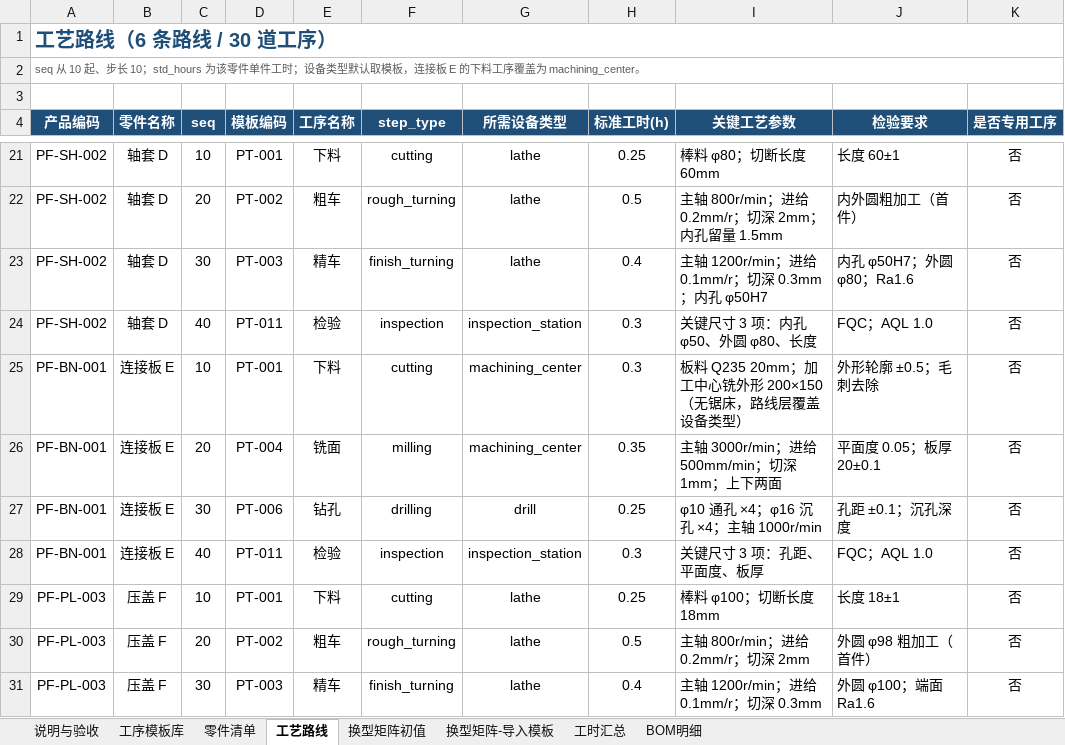
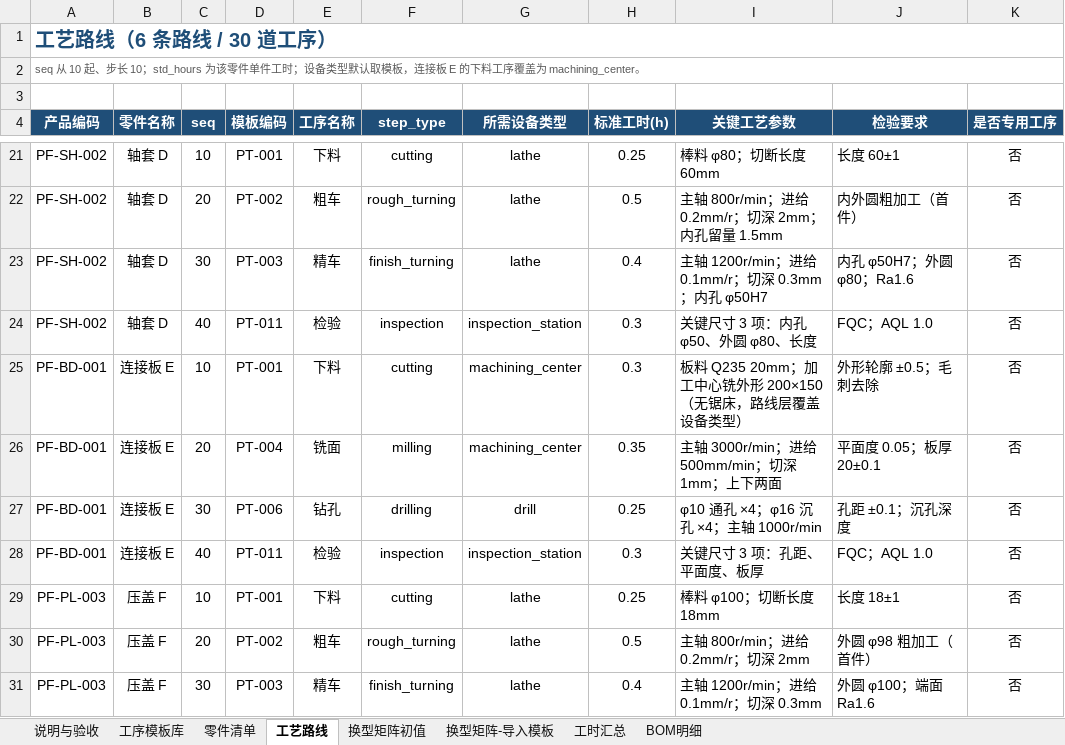
Before and after one commit to fengwan-ti/smartworks, an Excel workbook: docs/role-b-w1/02-六种零件工艺路线清单.xlsx, sheet 工艺路线, drawn as a sheet; only a part is shown, gaps mark what is left out; values as stored, in another font and other column widths than the file's, no borders; the diff names each change by its address in the sheet, - before the commit and + after, or states it on an @@ line.

```diff
--- a/docs/role-b-w1/02-六种零件工艺路线清单.xlsx (sheet 工艺路线)
+++ b/docs/role-b-w1/02-六种零件工艺路线清单.xlsx (sheet 工艺路线)
-A25:A28 (产品编码): PF-BN-001
+A25:A28 (产品编码): PF-BD-001
```
Also changed, not shown: sheet 换型矩阵-导入模板, sheet 换型矩阵初值, sheet BOM明细, sheet 零件清单, sheet 工时汇总, 10 other files.
